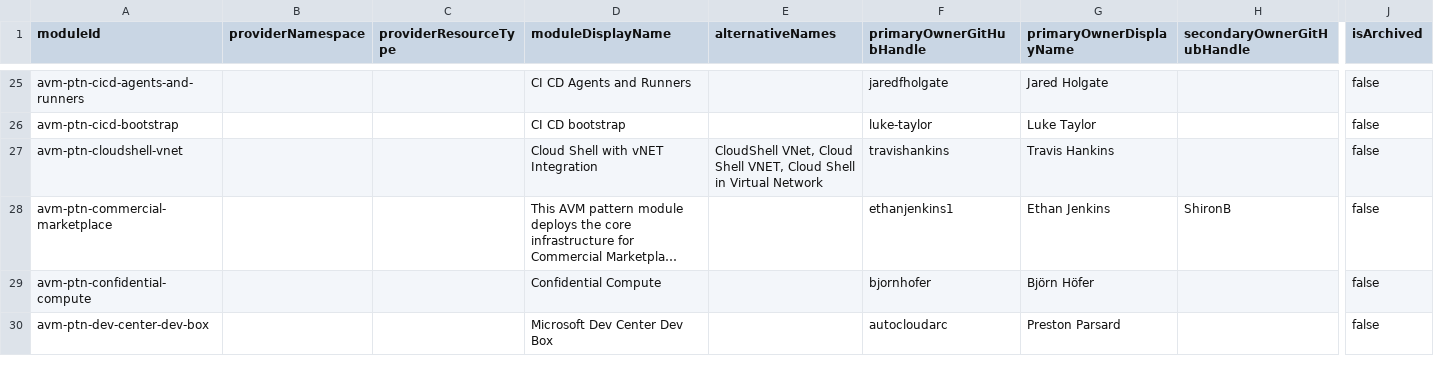
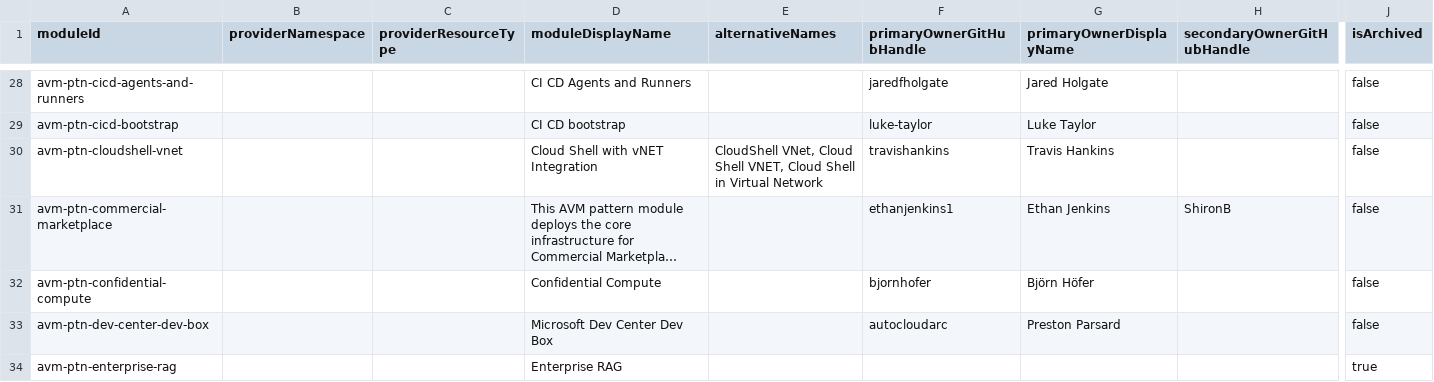
Before and after one commit to Azure/avm-terraform-governance, a CSV file: tf-repo-mgmt/repository-meta-data/meta-data.csv, drawn as a sheet; only a part is shown, gaps mark what is left out; long unchanged cells end in …; rows hold the shown columns only; the diff covers the shown part only; the diff names each change by its address in the sheet, - before the commit and + after, or states it on an @@ line.

Commit message:
chore: add missing meta-data entries and support warning-severity issues (#448)
## Summary

- Add 9 missing entries to `meta-data.csv`:
  - `avm-ptn-alz-application-landing-zone-cicd-bootstrap-github`
  - `avm-ptn-app-service-landing-zone`
  - `avm-ptn-ephemeral-credential`
  - `avm-res-deviceregistry-assetendpointprofiles`
  - `avm-res-kubernetesconfiguration-extension`
  - `avm-utl-compute-windowsvirtualmachine-azapi-replicator`
  - `avm-utl-privatedns-privatednszone-azapi-replicator`
  - `avm-ptn-ai-foundry-enterprise` (archived)
  - `avm-ptn-enterprise-rag` (archived)

## Issue severity

- `Add-IssueToLog` now accepts a `-severity` parameter (`warning` or
`error`, default `error`).
- `module-metadata-missing` is now logged as a warning rather than
blocking the workflow.
- The `Issue Error` workflow step now emits `::warning` annotations for
warnings, `::error` for errors, and only fails the job when at least one
error is present.

## Cleanup

- Removed the unused `-moduleDisplayName` parameter from
`Invoke-RepositorySync.ps1` (the only caller passes `-repoMetaData`
which already carries the display name).

```diff
--- a/tf-repo-mgmt/repository-meta-data/meta-data.csv
+++ b/tf-repo-mgmt/repository-meta-data/meta-data.csv
+row 34: avm-ptn-enterprise-rag |  |  | Enterprise RAG |  |  |  |  | true
```
Also changed, not shown: 8 added rows elsewhere in this file, 3 other files.
